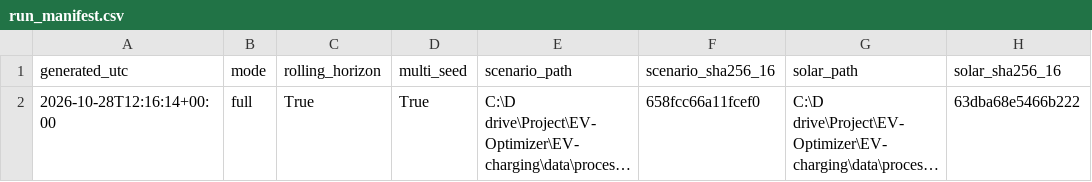
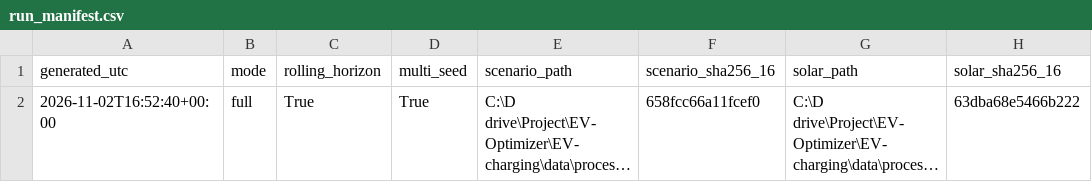
Before and after one commit to Goon-12/EV-charging, a CSV file: results/final_unified/run_manifest.csv, drawn as a sheet; only a part is shown; long unchanged cells end in …; the diff names each change by its address in the sheet, - before the commit and + after, or states it on an @@ line.

```diff
--- a/results/final_unified/run_manifest.csv
+++ b/results/final_unified/run_manifest.csv
-A2 (generated_utc): 2026-10-28T12:16:14+00:00
+A2 (generated_utc): 2026-11-02T16:52:40+00:00
```
Also changed, not shown: results/final_unified/comparison_metrics.csv, results/final_unified/reference_optimum.csv, 14 other files.
